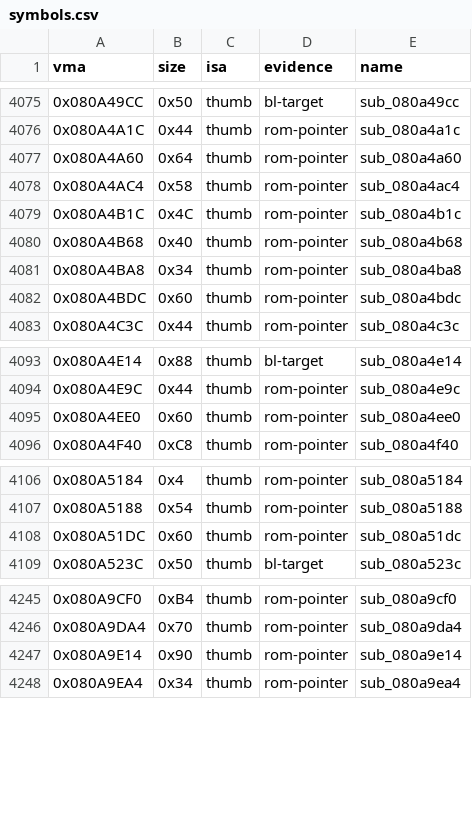
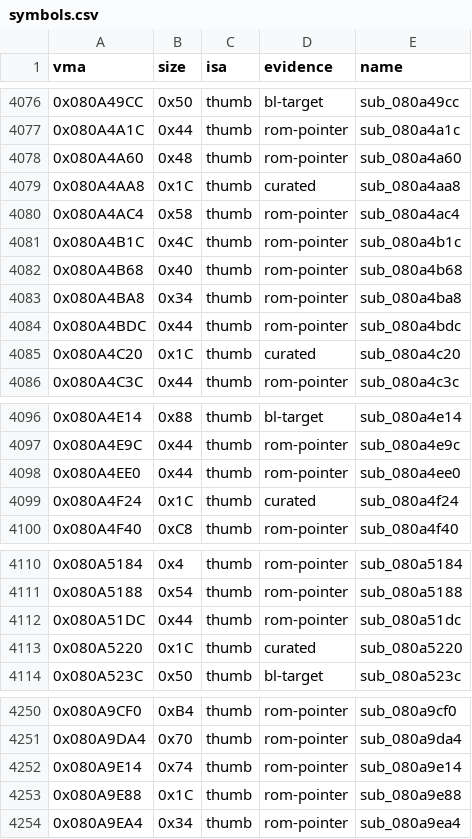
Before and after one commit to overjt/knidl, a CSV file: docs/analysis/symbols.csv, drawn as a sheet; only a part is shown, gaps mark what is left out; the diff covers the shown part only.

```diff
--- a/docs/analysis/symbols.csv
+++ b/docs/analysis/symbols.csv
@@ -4076,3 +4077,4 @@ vma,size,isa,evidence,name
 0x080A4A1C,0x44,thumb,rom-pointer,sub_080a4a1c
-0x080A4A60,0x64,thumb,rom-pointer,sub_080a4a60
+0x080A4A60,0x48,thumb,rom-pointer,sub_080a4a60
+0x080A4AA8,0x1C,thumb,curated,sub_080a4aa8
 0x080A4AC4,0x58,thumb,rom-pointer,sub_080a4ac4
@@ -4081,3 +4083,4 @@ vma,size,isa,evidence,name
 0x080A4BA8,0x34,thumb,rom-pointer,sub_080a4ba8
-0x080A4BDC,0x60,thumb,rom-pointer,sub_080a4bdc
+0x080A4BDC,0x44,thumb,rom-pointer,sub_080a4bdc
+0x080A4C20,0x1C,thumb,curated,sub_080a4c20
 0x080A4C3C,0x44,thumb,rom-pointer,sub_080a4c3c
@@ -4094,3 +4097,4 @@ vma,size,isa,evidence,name
 0x080A4E9C,0x44,thumb,rom-pointer,sub_080a4e9c
-0x080A4EE0,0x60,thumb,rom-pointer,sub_080a4ee0
+0x080A4EE0,0x44,thumb,rom-pointer,sub_080a4ee0
+0x080A4F24,0x1C,thumb,curated,sub_080a4f24
 0x080A4F40,0xC8,thumb,rom-pointer,sub_080a4f40
@@ -4107,3 +4111,4 @@ vma,size,isa,evidence,name
 0x080A5188,0x54,thumb,rom-pointer,sub_080a5188
-0x080A51DC,0x60,thumb,rom-pointer,sub_080a51dc
+0x080A51DC,0x44,thumb,rom-pointer,sub_080a51dc
+0x080A5220,0x1C,thumb,curated,sub_080a5220
 0x080A523C,0x50,thumb,bl-target,sub_080a523c
@@ -4246,3 +4251,4 @@ vma,size,isa,evidence,name
 0x080A9DA4,0x70,thumb,rom-pointer,sub_080a9da4
-0x080A9E14,0x90,thumb,rom-pointer,sub_080a9e14
+0x080A9E14,0x74,thumb,rom-pointer,sub_080a9e14
+0x080A9E88,0x1C,thumb,rom-pointer,sub_080a9e88
 0x080A9EA4,0x34,thumb,rom-pointer,sub_080a9ea4
```
Also changed, not shown: 12 added rows, 1 removed row and 12 edited cells elsewhere in this file, docs/analysis/callgraph.csv, 3 other files.
